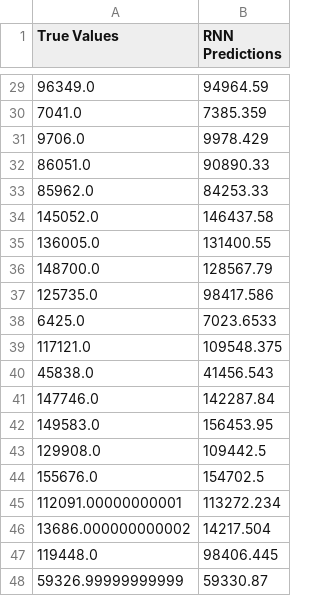
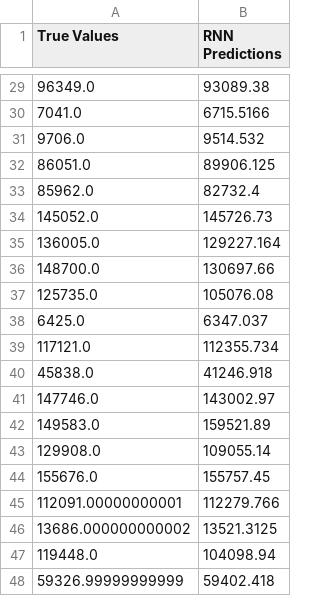
Before and after one commit to VincentzPham/COMP1682_FinalYearProject, a CSV file: CO2 Emissions/Result/rnn_predictions_vs_real.csv, drawn as a sheet; only a part is shown, gaps mark what is left out; the diff covers the shown part only.

```diff
--- a/CO2 Emissions/Result/rnn_predictions_vs_real.csv
+++ b/CO2 Emissions/Result/rnn_predictions_vs_real.csv
@@ -29,20 +29,20 @@ True Values,RNN Predictions
-96349.0,94964.59
-7041.0,7385.359
-9706.0,9978.429
-86051.0,90890.33
-85962.0,84253.33
-145052.0,146437.58
-136005.0,131400.55
-148700.0,128567.79
-125735.0,98417.586
-6425.0,7023.6533
-117121.0,109548.375
-45838.0,41456.543
-147746.0,142287.84
-149583.0,156453.95
-129908.0,109442.5
-155676.0,154702.5
-112091.00000000001,113272.234
-13686.000000000002,14217.504
-119448.0,98406.445
-59326.99999999999,59330.87
+96349.0,93089.38
+7041.0,6715.5166
+9706.0,9514.532
+86051.0,89906.125
+85962.0,82732.4
+145052.0,145726.73
+136005.0,129227.164
+148700.0,130697.66
+125735.0,105076.08
+6425.0,6347.037
+117121.0,112355.734
+45838.0,41246.918
+147746.0,143002.97
+149583.0,159521.89
+129908.0,109055.14
+155676.0,155757.45
+112091.00000000001,112279.766
+13686.000000000002,13521.3125
+119448.0,104098.94
+59326.99999999999,59402.418
```
Also changed, not shown: 27 edited cells elsewhere in this file, CO2 Emissions/Result/lstm_predictions_vs_real.csv, 17 other files.
